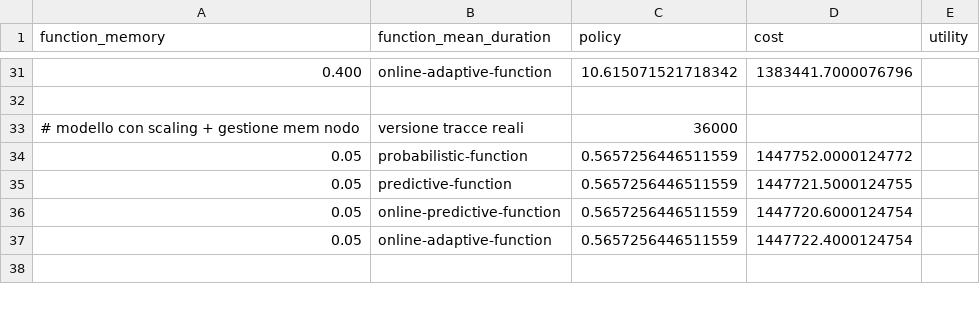
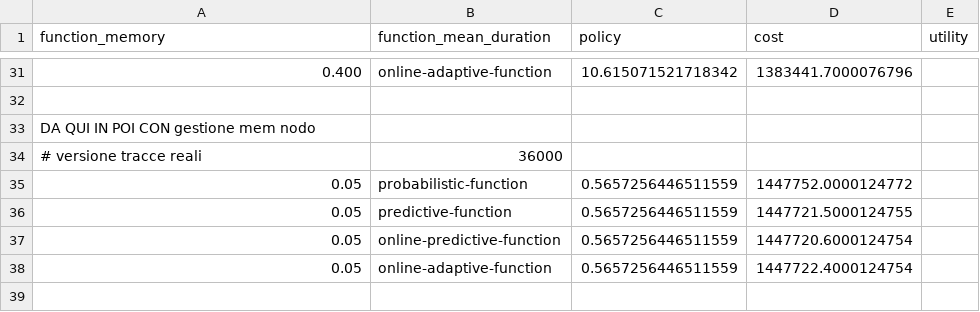
Before and after one commit to AnastasiaBrinati/faas-offloading-sim, a CSV file: results2.csv, drawn as a sheet; only a part is shown, gaps mark what is left out; removed rows and columns are numbered as before the commit, all else as after; the diff covers the shown part only; the diff names each change by its address in the sheet, - before the commit and + after, or states it on an @@ line.

```diff
--- a/results2.csv
+++ b/results2.csv
-row 33: # modello con scaling + gestione mem nodo | versione tracce reali | 36000
+row 33: DA QUI IN POI CON gestione mem nodo
+row 34: # versione tracce reali | 36000
```
Also changed, not shown: 41 added rows and 1 removed row elsewhere in this file, 4 other files.
